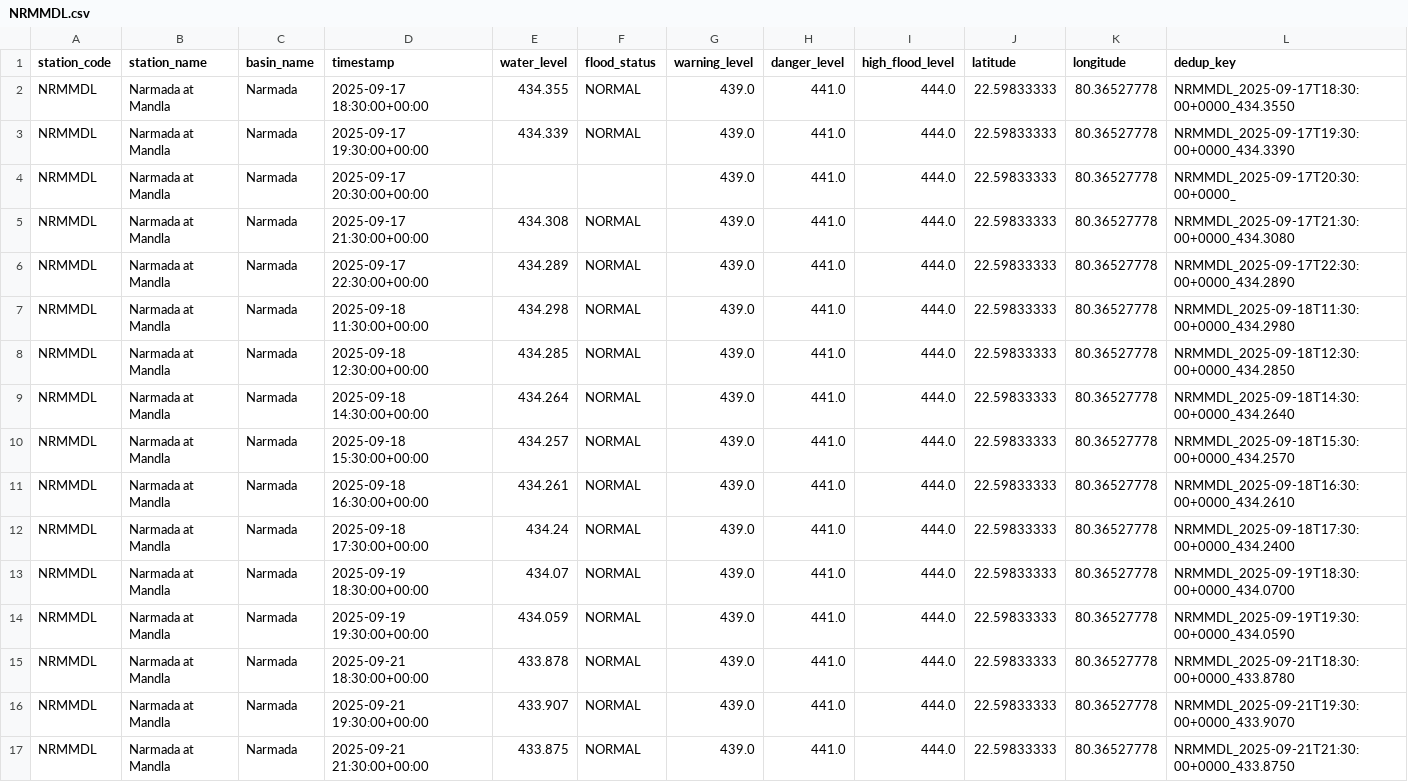
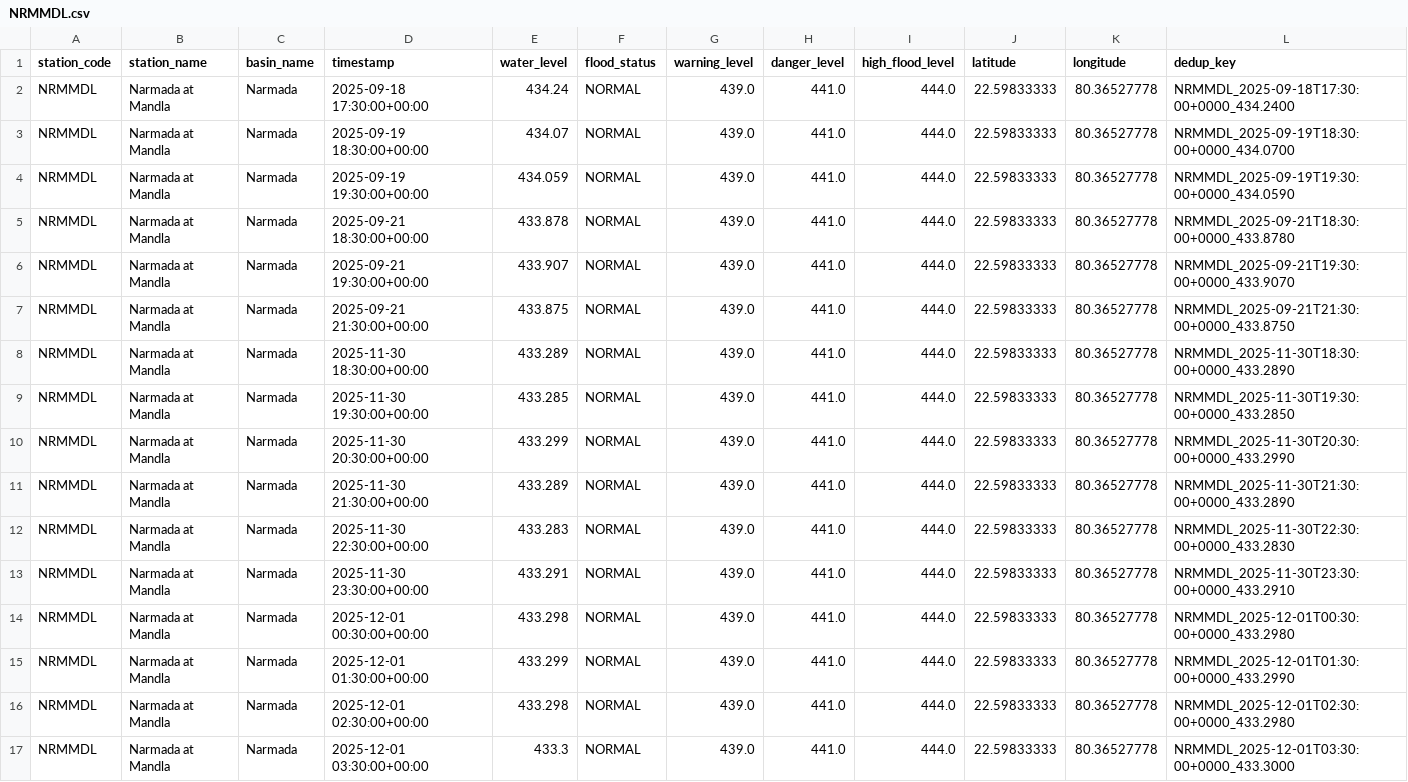
Before and after one commit to Tushar6574/ETLPipeline, a CSV file: output/partitions/NRMMDL.csv, drawn as a sheet; only a part is shown; the shorter side is filled out with more unchanged rows.

```diff
--- a/output/partitions/NRMMDL.csv
+++ b/output/partitions/NRMMDL.csv
@@ -1,12 +1,2 @@
 station_code,station_name,basin_name,timestamp,water_level,flood_status,warning_level,danger_level,high_flood_level,latitude,longitude,dedup_key
-NRMMDL,Narmada at Mandla,Narmada,2025-09-17 18:30:00+00:00,434.355,NORMAL,439.0,441.0,444.0,22.59833333,80.36527778,NRMMDL_2025-09-17T18:30:00+0000_434.3550
-NRMMDL,Narmada at Mandla,Narmada,2025-09-17 19:30:00+00:00,434.339,NORMAL,439.0,441.0,444.0,22.59833333,80.36527778,NRMMDL_2025-09-17T19:30:00+0000_434.3390
-NRMMDL,Narmada at Mandla,Narmada,2025-09-17 20:30:00+00:00,,,439.0,441.0,444.0,22.59833333,80.36527778,NRMMDL_2025-09-17T20:30:00+0000_
-NRMMDL,Narmada at Mandla,Narmada,2025-09-17 21:30:00+00:00,434.308,NORMAL,439.0,441.0,444.0,22.59833333,80.36527778,NRMMDL_2025-09-17T21:30:00+0000_434.3080
-NRMMDL,Narmada at Mandla,Narmada,2025-09-17 22:30:00+00:00,434.289,NORMAL,439.0,441.0,444.0,22.59833333,80.36527778,NRMMDL_2025-09-17T22:30:00+0000_434.2890
-NRMMDL,Narmada at Mandla,Narmada,2025-09-18 11:30:00+00:00,434.298,NORMAL,439.0,441.0,444.0,22.59833333,80.36527778,NRMMDL_2025-09-18T11:30:00+0000_434.2980
-NRMMDL,Narmada at Mandla,Narmada,2025-09-18 12:30:00+00:00,434.285,NORMAL,439.0,441.0,444.0,22.59833333,80.36527778,NRMMDL_2025-09-18T12:30:00+0000_434.2850
-NRMMDL,Narmada at Mandla,Narmada,2025-09-18 14:30:00+00:00,434.264,NORMAL,439.0,441.0,444.0,22.59833333,80.36527778,NRMMDL_2025-09-18T14:30:00+0000_434.2640
-NRMMDL,Narmada at Mandla,Narmada,2025-09-18 15:30:00+00:00,434.257,NORMAL,439.0,441.0,444.0,22.59833333,80.36527778,NRMMDL_2025-09-18T15:30:00+0000_434.2570
-NRMMDL,Narmada at Mandla,Narmada,2025-09-18 16:30:00+00:00,434.261,NORMAL,439.0,441.0,444.0,22.59833333,80.36527778,NRMMDL_2025-09-18T16:30:00+0000_434.2610
 NRMMDL,Narmada at Mandla,Narmada,2025-09-18 17:30:00+00:00,434.24,NORMAL,439.0,441.0,444.0,22.59833333,80.36527778,NRMMDL_2025-09-18T17:30:00+0000_434.2400
```
Also changed, not shown: output/partitions/CAVMSI.csv, output/partitions/KRSNWDP.csv, 4 other files.
